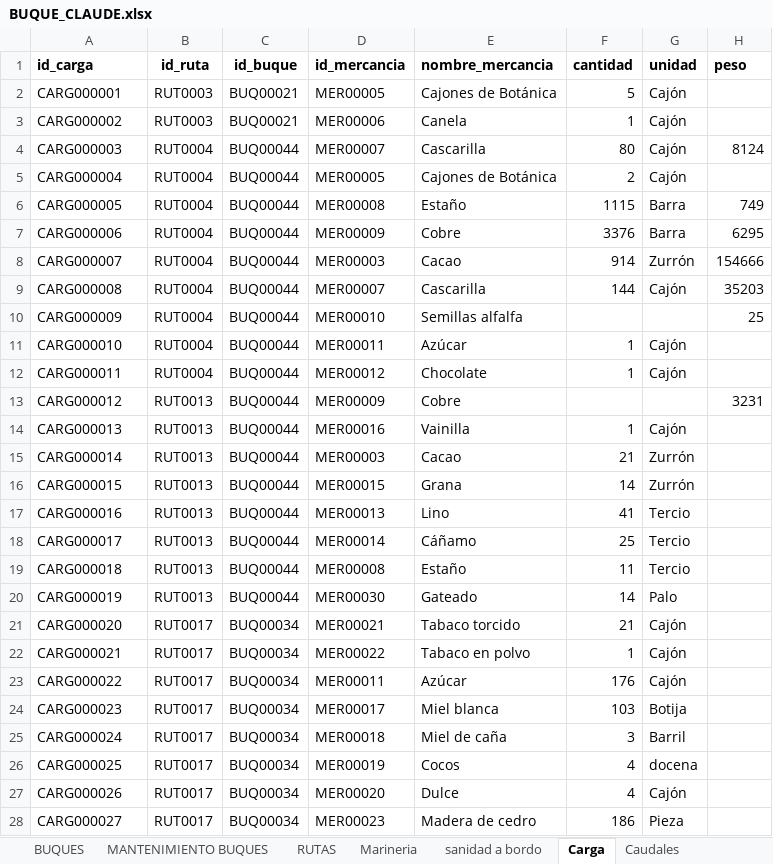
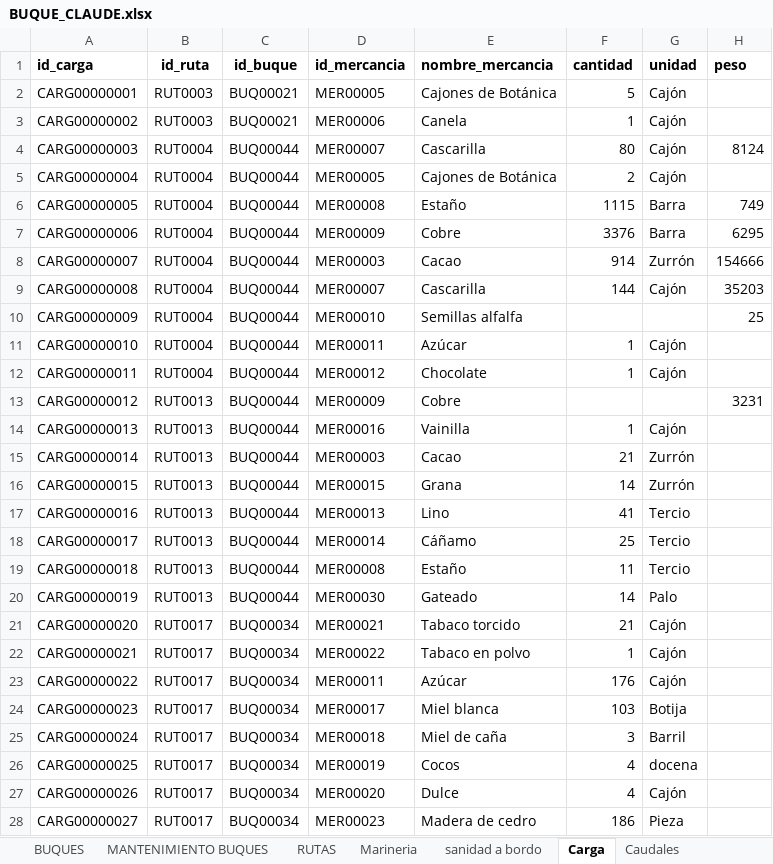
Before and after one commit to Astrea-create/Armada-Espa-ola-Web, an Excel workbook: BUQUE_CLAUDE.xlsx, sheet Carga, drawn as a sheet; only a part is shown; values as stored, in another font and other column widths than the file's, no borders; charts and pictures not drawn; the diff covers the shown part only; the diff names each change by its address in the sheet, - before the commit and + after, or states it on an @@ line.

```diff
--- a/BUQUE_CLAUDE.xlsx (sheet Carga)
+++ b/BUQUE_CLAUDE.xlsx (sheet Carga)
-A2 (id_carga): CARG000001
+A2 (id_carga): CARG00000001
-A3 (id_carga): CARG000002
+A3 (id_carga): CARG00000002
-A4 (id_carga): CARG000003
+A4 (id_carga): CARG00000003
-A5 (id_carga): CARG000004
+A5 (id_carga): CARG00000004
-A6 (id_carga): CARG000005
+A6 (id_carga): CARG00000005
-A7 (id_carga): CARG000006
+A7 (id_carga): CARG00000006
-A8 (id_carga): CARG000007
+A8 (id_carga): CARG00000007
-A9 (id_carga): CARG000008
+A9 (id_carga): CARG00000008
-A10 (id_carga): CARG000009
+A10 (id_carga): CARG00000009
-A11 (id_carga): CARG000010
+A11 (id_carga): CARG00000010
-A12 (id_carga): CARG000011
+A12 (id_carga): CARG00000011
-A13 (id_carga): CARG000012
+A13 (id_carga): CARG00000012
-A14 (id_carga): CARG000013
+A14 (id_carga): CARG00000013
-A15 (id_carga): CARG000014
+A15 (id_carga): CARG00000014
-A16 (id_carga): CARG000015
+A16 (id_carga): CARG00000015
-A17 (id_carga): CARG000016
+A17 (id_carga): CARG00000016
-A18 (id_carga): CARG000017
+A18 (id_carga): CARG00000017
-A19 (id_carga): CARG000018
+A19 (id_carga): CARG00000018
-A20 (id_carga): CARG000019
+A20 (id_carga): CARG00000019
-A21 (id_carga): CARG000020
+A21 (id_carga): CARG00000020
-A22 (id_carga): CARG000021
+A22 (id_carga): CARG00000021
-A23 (id_carga): CARG000022
+A23 (id_carga): CARG00000022
-A24 (id_carga): CARG000023
+A24 (id_carga): CARG00000023
-A25 (id_carga): CARG000024
+A25 (id_carga): CARG00000024
-A26 (id_carga): CARG000025
+A26 (id_carga): CARG00000025
-A27 (id_carga): CARG000026
+A27 (id_carga): CARG00000026
-A28 (id_carga): CARG000027
+A28 (id_carga): CARG00000027
```
Also changed, not shown: 21 added rows and 11 edited cells elsewhere in this sheet, sheet Pertenencia Escuadra, sheet Caudales, sheet BUQUES, sheet Pasajeros, sheet RUTAS, sheet Marineria, 2 more sheets, GRADO_CLAUDE.xlsx, LUGAR_CLAUDE.xlsx, 4 other files.
